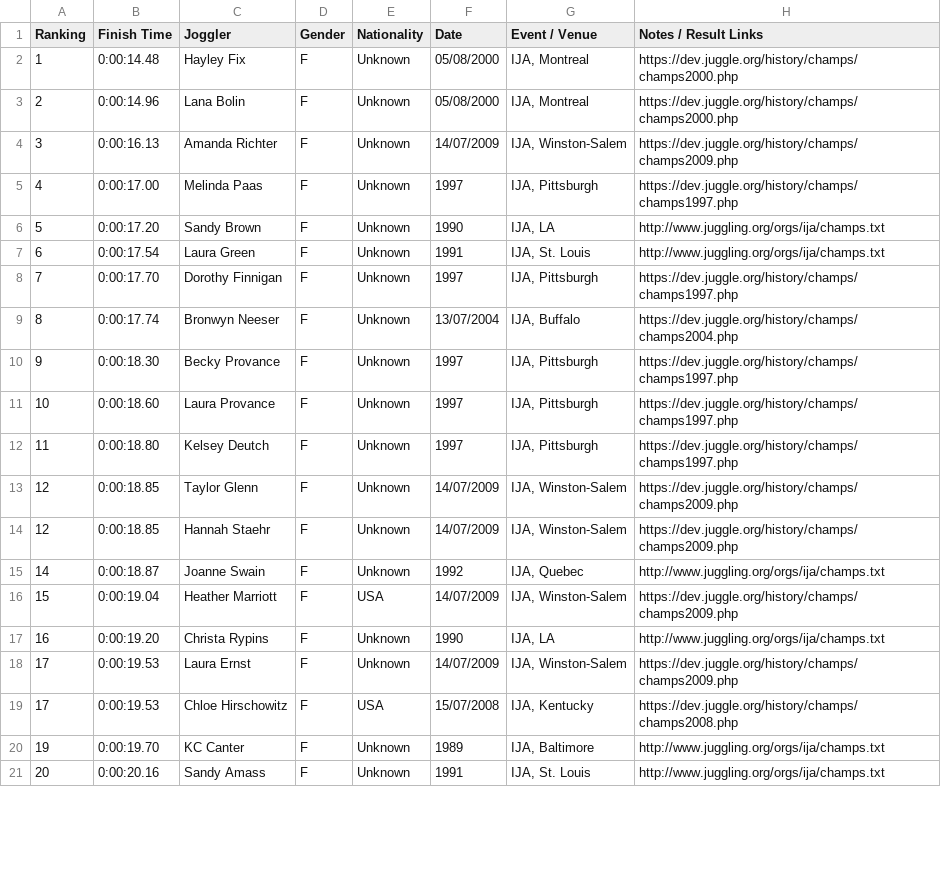
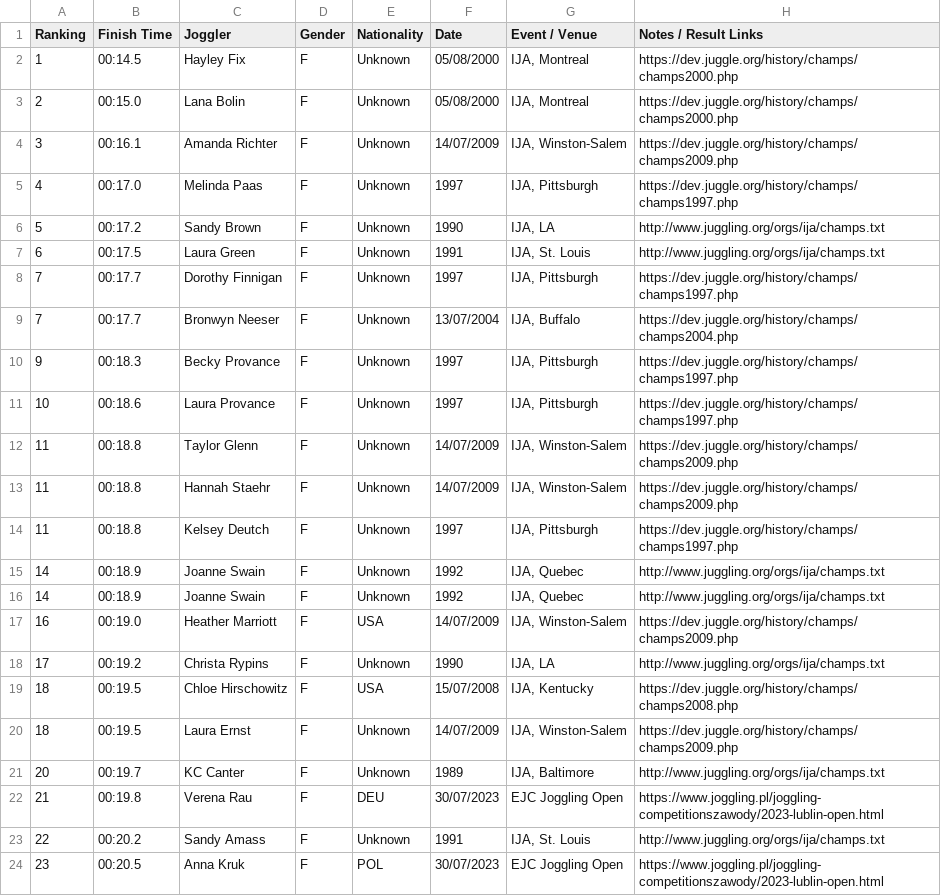
Before and after one commit to joggling-results/results, a CSV file: data/ranking_F_3b_100m.csv, drawn as a sheet; only a part is shown; the diff covers the shown part only.

```diff
--- a/data/ranking_F_3b_100m.csv
+++ b/data/ranking_F_3b_100m.csv
@@ -1,21 +1,24 @@
 Ranking,Finish Time,Joggler,Gender,Nationality,Date,Event / Venue,Notes / Result Links
-1,0:00:14.48,Hayley Fix,F,Unknown,05/08/2000,"IJA, Montreal",https://dev.juggle.org/history/champs/champs2000.php
-2,0:00:14.96,Lana Bolin,F,Unknown,05/08/2000,"IJA, Montreal",https://dev.juggle.org/history/champs/champs2000.php
-3,0:00:16.13,Amanda Richter,F,Unknown,14/07/2009,"IJA, Winston-Salem",https://dev.juggle.org/history/champs/champs2009.php
-4,0:00:17.00,Melinda Paas,F,Unknown,1997,"IJA, Pittsburgh",https://dev.juggle.org/history/champs/champs1997.php
-5,0:00:17.20,Sandy Brown,F,Unknown,1990,"IJA, LA",http://www.juggling.org/orgs/ija/champs.txt
-6,0:00:17.54,Laura Green,F,Unknown,1991,"IJA, St. Louis",http://www.juggling.org/orgs/ija/champs.txt
-7,0:00:17.70,Dorothy Finnigan,F,Unknown,1997,"IJA, Pittsburgh",https://dev.juggle.org/history/champs/champs1997.php
-8,0:00:17.74,Bronwyn Neeser,F,Unknown,13/07/2004,"IJA, Buffalo",https://dev.juggle.org/history/champs/champs2004.php
-9,0:00:18.30,Becky Provance,F,Unknown,1997,"IJA, Pittsburgh",https://dev.juggle.org/history/champs/champs1997.php
-10,0:00:18.60,Laura Provance,F,Unknown,1997,"IJA, Pittsburgh",https://dev.juggle.org/history/champs/champs1997.php
-11,0:00:18.80,Kelsey Deutch,F,Unknown,1997,"IJA, Pittsburgh",https://dev.juggle.org/history/champs/champs1997.php
-12,0:00:18.85,Taylor Glenn,F,Unknown,14/07/2009,"IJA, Winston-Salem",https://dev.juggle.org/history/champs/champs2009.php
-12,0:00:18.85,Hannah Staehr,F,Unknown,14/07/2009,"IJA, Winston-Salem",https://dev.juggle.org/history/champs/champs2009.php
-14,0:00:18.87,Joanne Swain,F,Unknown,1992,"IJA, Quebec",http://www.juggling.org/orgs/ija/champs.txt
-15,0:00:19.04,Heather Marriott,F,USA,14/07/2009,"IJA, Winston-Salem",https://dev.juggle.org/history/champs/champs2009.php
-16,0:00:19.20,Christa Rypins,F,Unknown,1990,"IJA, LA",http://www.juggling.org/orgs/ija/champs.txt
-17,0:00:19.53,Laura Ernst,F,Unknown,14/07/2009,"IJA, Winston-Salem",https://dev.juggle.org/history/champs/champs2009.php
-17,0:00:19.53,Chloe Hirschowitz,F,USA,15/07/2008,"IJA, Kentucky",https://dev.juggle.org/history/champs/champs2008.php
-19,0:00:19.70,KC Canter,F,Unknown,1989,"IJA, Baltimore",http://www.juggling.org/orgs/ija/champs.txt
-20,0:00:20.16,Sandy Amass,F,Unknown,1991,"IJA, St. Louis",http://www.juggling.org/orgs/ija/champs.txt
+1,00:14.5,Hayley Fix,F,Unknown,05/08/2000,"IJA, Montreal",https://dev.juggle.org/history/champs/champs2000.php
+2,00:15.0,Lana Bolin,F,Unknown,05/08/2000,"IJA, Montreal",https://dev.juggle.org/history/champs/champs2000.php
+3,00:16.1,Amanda Richter,F,Unknown,14/07/2009,"IJA, Winston-Salem",https://dev.juggle.org/history/champs/champs2009.php
+4,00:17.0,Melinda Paas,F,Unknown,1997,"IJA, Pittsburgh",https://dev.juggle.org/history/champs/champs1997.php
+5,00:17.2,Sandy Brown,F,Unknown,1990,"IJA, LA",http://www.juggling.org/orgs/ija/champs.txt
+6,00:17.5,Laura Green,F,Unknown,1991,"IJA, St. Louis",http://www.juggling.org/orgs/ija/champs.txt
+7,00:17.7,Dorothy Finnigan,F,Unknown,1997,"IJA, Pittsburgh",https://dev.juggle.org/history/champs/champs1997.php
+7,00:17.7,Bronwyn Neeser,F,Unknown,13/07/2004,"IJA, Buffalo",https://dev.juggle.org/history/champs/champs2004.php
+9,00:18.3,Becky Provance,F,Unknown,1997,"IJA, Pittsburgh",https://dev.juggle.org/history/champs/champs1997.php
+10,00:18.6,Laura Provance,F,Unknown,1997,"IJA, Pittsburgh",https://dev.juggle.org/history/champs/champs1997.php
+11,00:18.8,Taylor Glenn,F,Unknown,14/07/2009,"IJA, Winston-Salem",https://dev.juggle.org/history/champs/champs2009.php
+11,00:18.8,Hannah Staehr,F,Unknown,14/07/2009,"IJA, Winston-Salem",https://dev.juggle.org/history/champs/champs2009.php
+11,00:18.8,Kelsey Deutch,F,Unknown,1997,"IJA, Pittsburgh",https://dev.juggle.org/history/champs/champs1997.php
+14,00:18.9,Joanne Swain,F,Unknown,1992,"IJA, Quebec",http://www.juggling.org/orgs/ija/champs.txt
+14,00:18.9,Joanne Swain,F,Unknown,1992,"IJA, Quebec",http://www.juggling.org/orgs/ija/champs.txt
+16,00:19.0,Heather Marriott,F,USA,14/07/2009,"IJA, Winston-Salem",https://dev.juggle.org/history/champs/champs2009.php
+17,00:19.2,Christa Rypins,F,Unknown,1990,"IJA, LA",http://www.juggling.org/orgs/ija/champs.txt
+18,00:19.5,Chloe Hirschowitz,F,USA,15/07/2008,"IJA, Kentucky",https://dev.juggle.org/history/champs/champs2008.php
+18,00:19.5,Laura Ernst,F,Unknown,14/07/2009,"IJA, Winston-Salem",https://dev.juggle.org/history/champs/champs2009.php
+20,00:19.7,KC Canter,F,Unknown,1989,"IJA, Baltimore",http://www.juggling.org/orgs/ija/champs.txt
+21,00:19.8,Verena Rau,F,DEU,30/07/2023,EJC Joggling Open,https://www.joggling.pl/joggling-competitionszawody/2023-lublin-open.html
+22,00:20.2,Sandy Amass,F,Unknown,1991,"IJA, St. Louis",http://www.juggling.org/orgs/ija/champs.txt
+23,00:20.5,Anna Kruk,F,POL,30/07/2023,EJC Joggling Open,https://www.joggling.pl/joggling-competitionszawody/2023-lublin-open.html
```
Also changed, not shown: 5 added rows and 54 edited cells elsewhere in this file, data/giduz_df.csv, data/map_pivot.csv, 35 other files.
